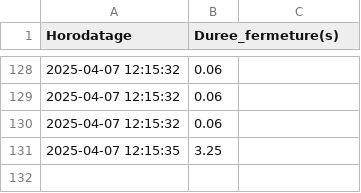
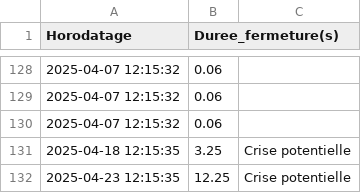
Before and after one commit to Josskb/Wakey, a CSV file: fermetures_yeux.csv, drawn as a sheet; only a part is shown, gaps mark what is left out.

```diff
--- a/fermetures_yeux.csv
+++ b/fermetures_yeux.csv
@@ -130,2 +130,3 @@ Horodatage,Duree_fermeture(s)
 2025-04-07 12:15:32,0.06
-2025-04-07 12:15:35,3.25
+2025-04-18 12:15:35,3.25,Crise potentielle
+2025-04-23 12:15:35,12.25,Crise potentielle
```
Also changed, not shown: 3 other files.
